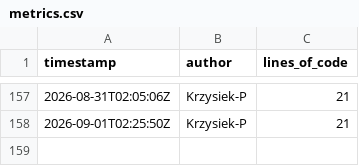
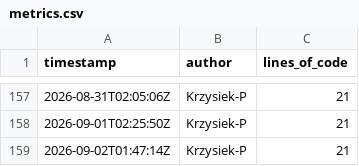
Before and after one commit to OctoTS/OctoTS-demo, a CSV file: metrics.csv, drawn as a sheet; only a part is shown, gaps mark what is left out.

```diff
--- a/metrics.csv
+++ b/metrics.csv
@@ -158 +158,2 @@ timestamp,author,lines_of_code
 2026-09-01T02:25:50Z,Krzysiek-P,21
+2026-09-02T01:47:14Z,Krzysiek-P,21
```
